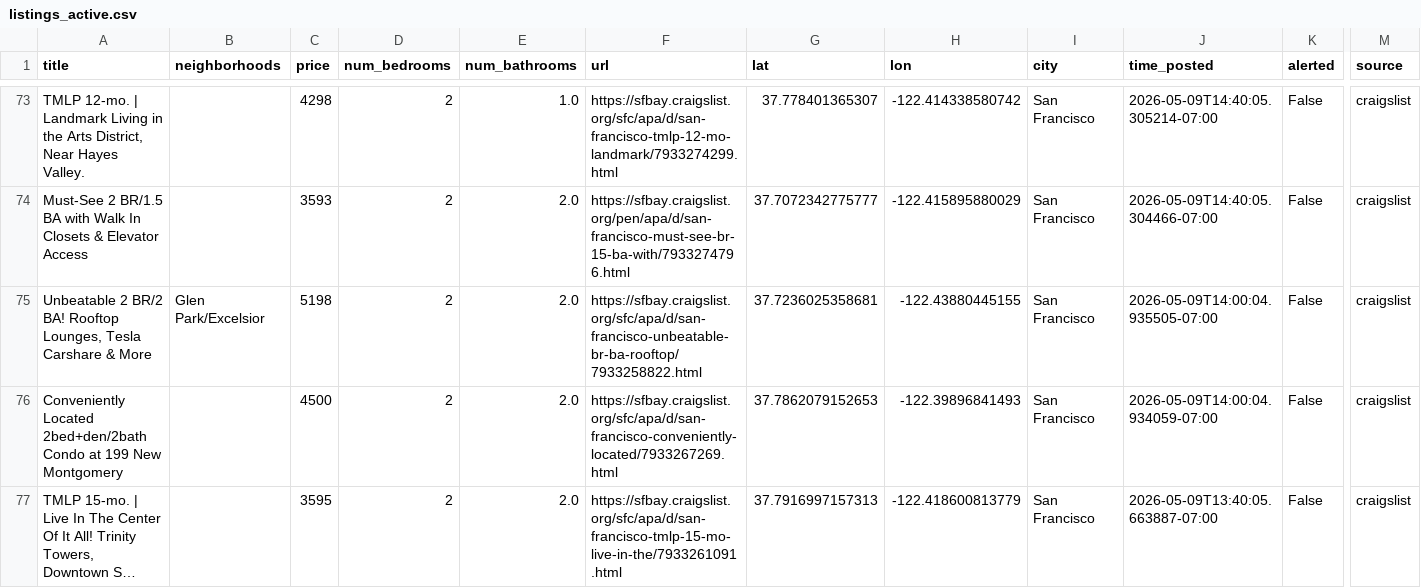
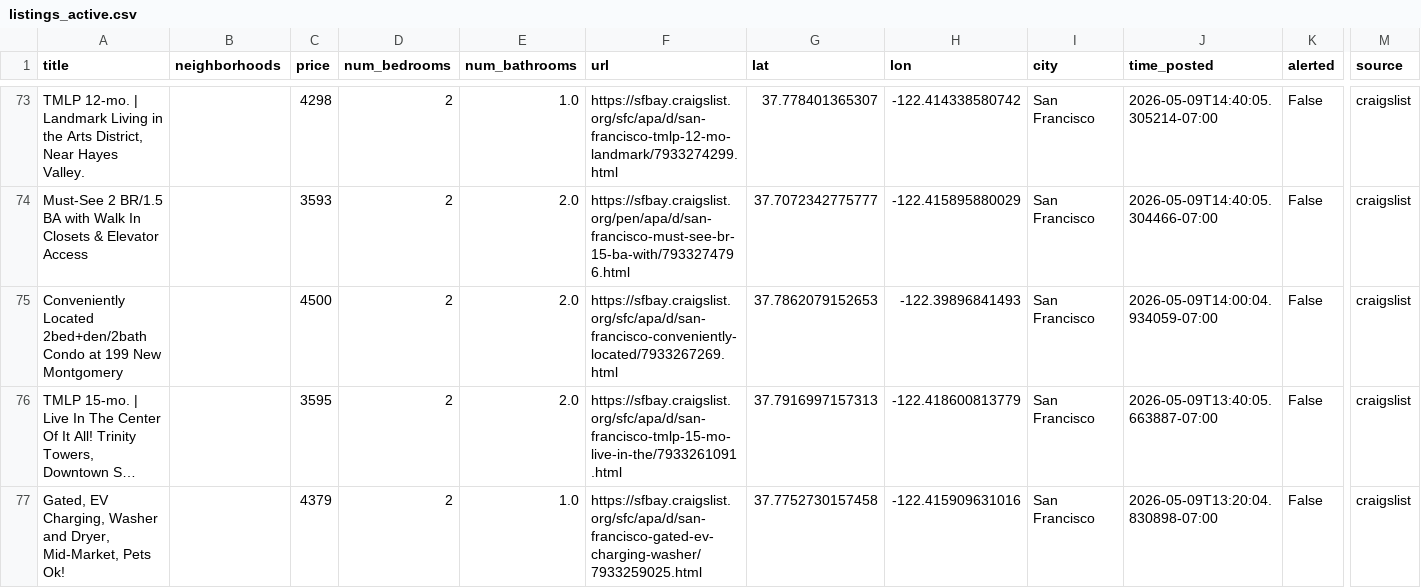
Before and after one commit to dHbdHbdHb/craigslist_alert, a CSV file: craigslist_data/listings_active.csv, drawn as a sheet; only a part is shown, gaps mark what is left out; the shorter side is filled out with more unchanged rows; long unchanged cells end in …; rows hold the shown columns only; the diff covers the shown part only; the diff names each change by its address in the sheet, - before the commit and + after, or states it on an @@ line.

Commit message:
Auto-update listings: 2026-05-11 13:12:05

```diff
--- a/craigslist_data/listings_active.csv
+++ b/craigslist_data/listings_active.csv
-row 75: Unbeatable 2 BR/2 BA! Rooftop Lounges, Tesla Carshare & More | Glen Park/Excelsior | 5198 | 2 | 2.0 | https://sfbay.craigslist.org/sfc/apa/d/san-francisco-unbeatable-br-ba-rooftop/7933258822.html | 37.7236025358681 | -122.43880445155 | San Francisco | 2026-05-09T14:00:04.935505-07:00 | False | craigslist
```
Also changed, not shown: 3 removed rows elsewhere in this file, 1 other file.
